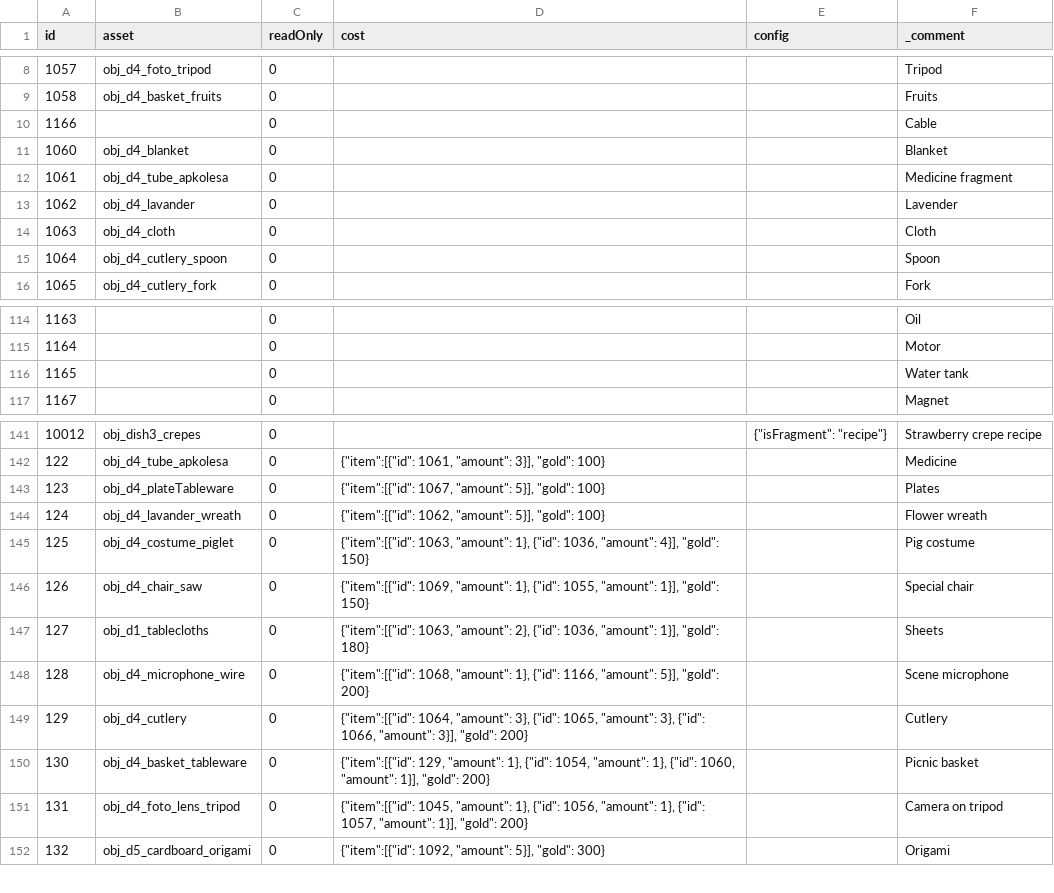
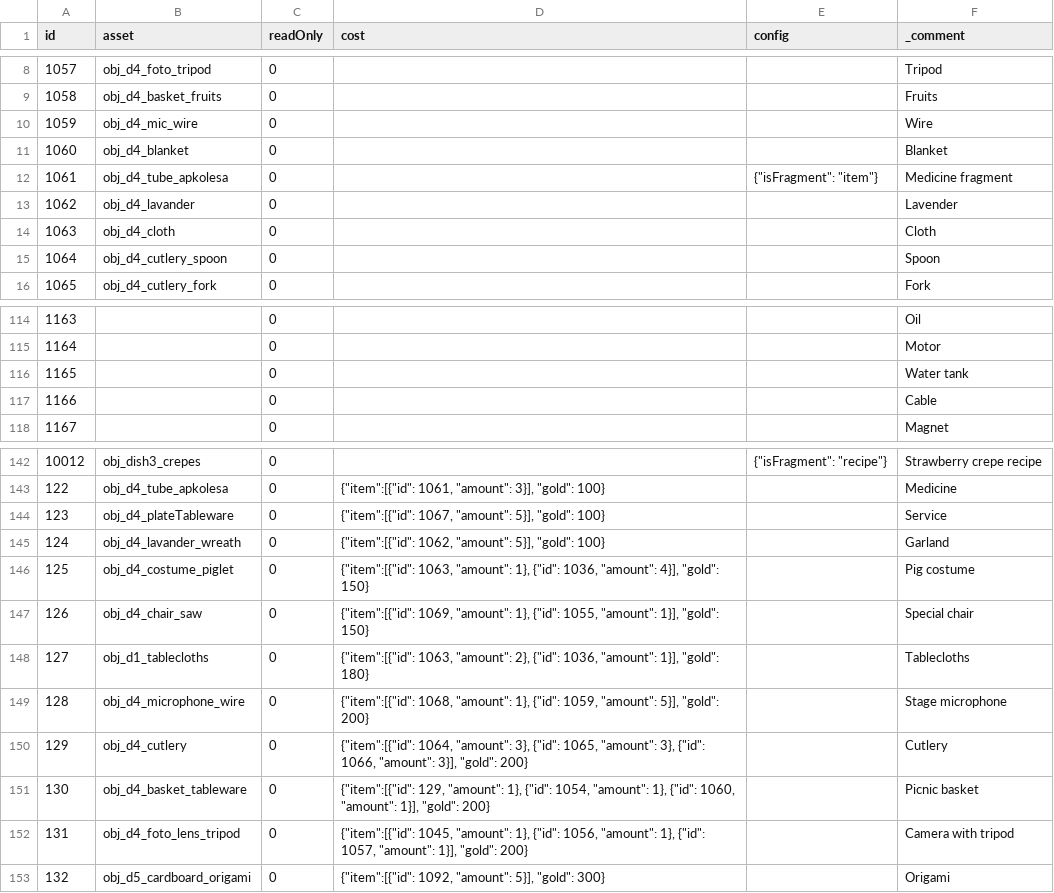
Before and after one commit to corhal/cr-calculator, a CSV file: _export_items.csv, drawn as a sheet; only a part is shown, gaps mark what is left out.

```diff
--- a/_export_items.csv
+++ b/_export_items.csv
@@ -9,5 +9,5 @@ id,asset,readOnly,cost,config,_comment
 1058,obj_d4_basket_fruits,0,,,Fruits
-1166,,0,,,Cable
+1059,obj_d4_mic_wire,0,,,Wire
 1060,obj_d4_blanket,0,,,Blanket
-1061,obj_d4_tube_apkolesa,0,,,Medicine fragment
+1061,obj_d4_tube_apkolesa,0,,"{""isFragment"": ""item""}",Medicine fragment
 1062,obj_d4_lavander,0,,,Lavender
@@ -116,2 +116,3 @@ id,asset,readOnly,cost,config,_comment
 1165,,0,,,Water tank
+1166,,0,,,Cable
 1167,,0,,,Magnet
@@ -142,11 +143,11 @@ id,asset,readOnly,cost,config,_comment
 122,obj_d4_tube_apkolesa,0,"{""item"":[{""id"": 1061, ""amount"": 3}], ""gold"": 100}",,Medicine
-123,obj_d4_plateTableware,0,"{""item"":[{""id"": 1067, ""amount"": 5}], ""gold"": 100}",,Plates
-124,obj_d4_lavander_wreath,0,"{""item"":[{""id"": 1062, ""amount"": 5}], ""gold"": 100}",,Flower wreath
+123,obj_d4_plateTableware,0,"{""item"":[{""id"": 1067, ""amount"": 5}], ""gold"": 100}",,Service
+124,obj_d4_lavander_wreath,0,"{""item"":[{""id"": 1062, ""amount"": 5}], ""gold"": 100}",,Garland
 125,obj_d4_costume_piglet,0,"{""item"":[{""id"": 1063, ""amount"": 1}, {""id"": 1036, ""amount"": 4}], ""gold"": 150}",,Pig costume
 126,obj_d4_chair_saw,0,"{""item"":[{""id"": 1069, ""amount"": 1}, {""id"": 1055, ""amount"": 1}], ""gold"": 150}",,Special chair
-127,obj_d1_tablecloths,0,"{""item"":[{""id"": 1063, ""amount"": 2}, {""id"": 1036, ""amount"": 1}], ""gold"": 180}",,Sheets
-128,obj_d4_microphone_wire,0,"{""item"":[{""id"": 1068, ""amount"": 1}, {""id"": 1166, ""amount"": 5}], ""gold"": 200}",,Scene microphone
+127,obj_d1_tablecloths,0,"{""item"":[{""id"": 1063, ""amount"": 2}, {""id"": 1036, ""amount"": 1}], ""gold"": 180}",,Tablecloths
+128,obj_d4_microphone_wire,0,"{""item"":[{""id"": 1068, ""amount"": 1}, {""id"": 1059, ""amount"": 5}], ""gold"": 200}",,Stage microphone
 129,obj_d4_cutlery,0,"{""item"":[{""id"": 1064, ""amount"": 3}, {""id"": 1065, ""amount"": 3}, {""id"": 1066, ""amount"": 3}], ""gold"": 200}",,Cutlery
 130,obj_d4_basket_tableware,0,"{""item"":[{""id"": 129, ""amount"": 1}, {""id"": 1054, ""amount"": 1}, {""id"": 1060, ""amount"": 1}], ""gold"": 200}",,Picnic basket
-131,obj_d4_foto_lens_tripod,0,"{""item"":[{""id"": 1045, ""amount"": 1}, {""id"": 1056, ""amount"": 1}, {""id"": 1057, ""amount"": 1}], ""gold"": 200}",,Camera on tripod
+131,obj_d4_foto_lens_tripod,0,"{""item"":[{""id"": 1045, ""amount"": 1}, {""id"": 1056, ""amount"": 1}, {""id"": 1057, ""amount"": 1}], ""gold"": 200}",,Camera with tripod
 132,obj_d5_cardboard_origami,0,"{""item"":[{""id"": 1092, ""amount"": 5}], ""gold"": 300}",,Origami
```
Also changed, not shown: _export_dialogues.csv, _export_missions.csv, 5 other files.
